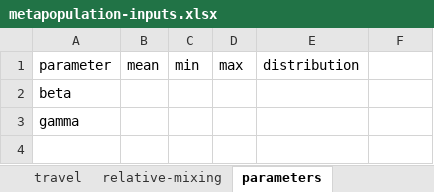
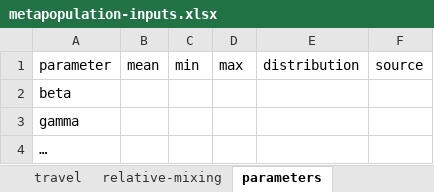
Before and after one commit to RANDCorporation/value-of-env-surveillance, an Excel workbook: data/metapopulation-inputs.xlsx, sheet parameters, drawn as a sheet; values as stored, in another font and other column widths than the file's, no borders; the diff names each change by its address in the sheet, - before the commit and + after, or states it on an @@ line.

Commit message:
demonstrating setting inputs from file

```diff
--- a/data/metapopulation-inputs.xlsx (sheet parameters)
+++ b/data/metapopulation-inputs.xlsx (sheet parameters)
-F1: (empty)
+F1: source
+row 4: …
```
Also changed, not shown: sheet travel, sheet relative-mixing, 4 other files.
